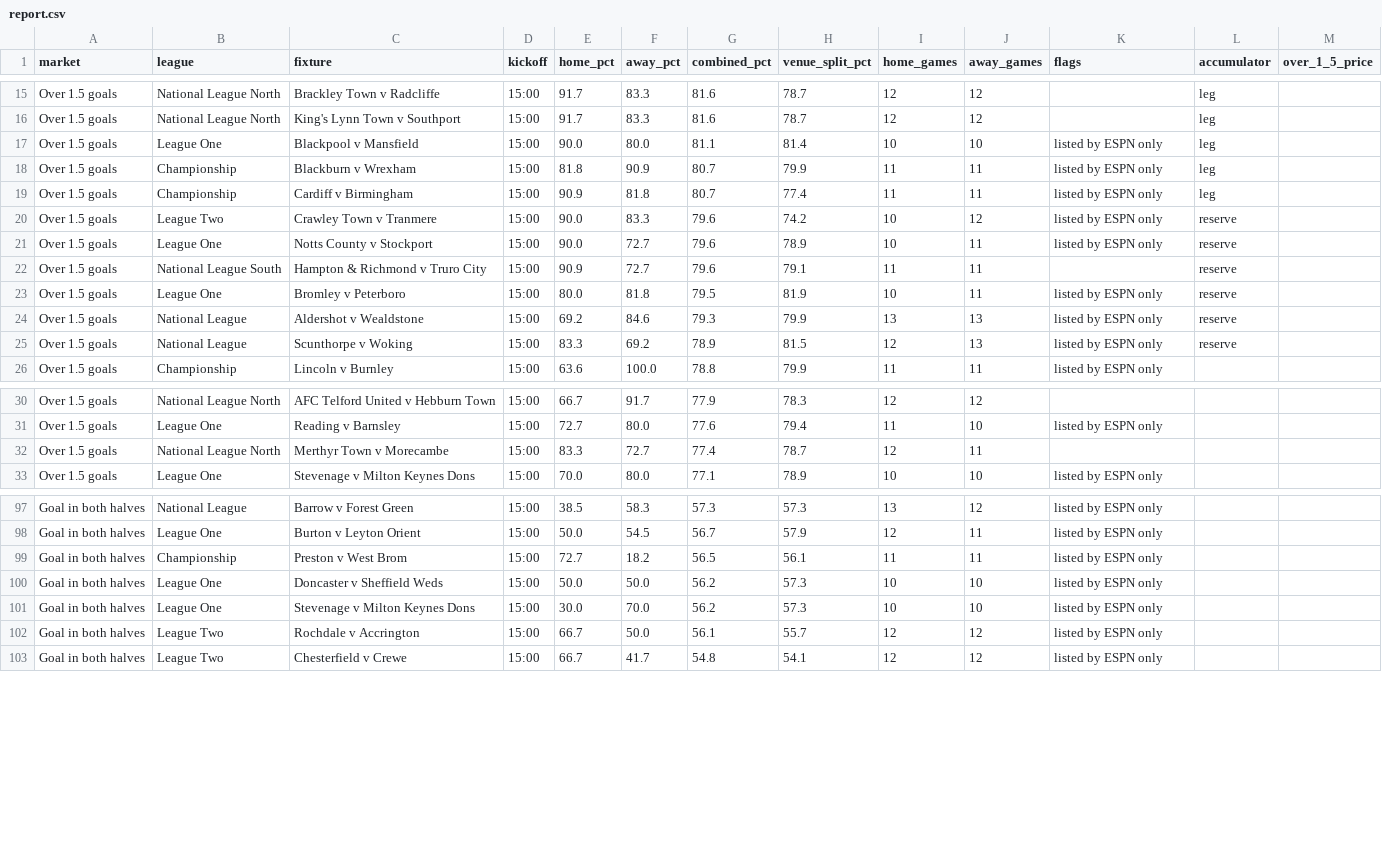
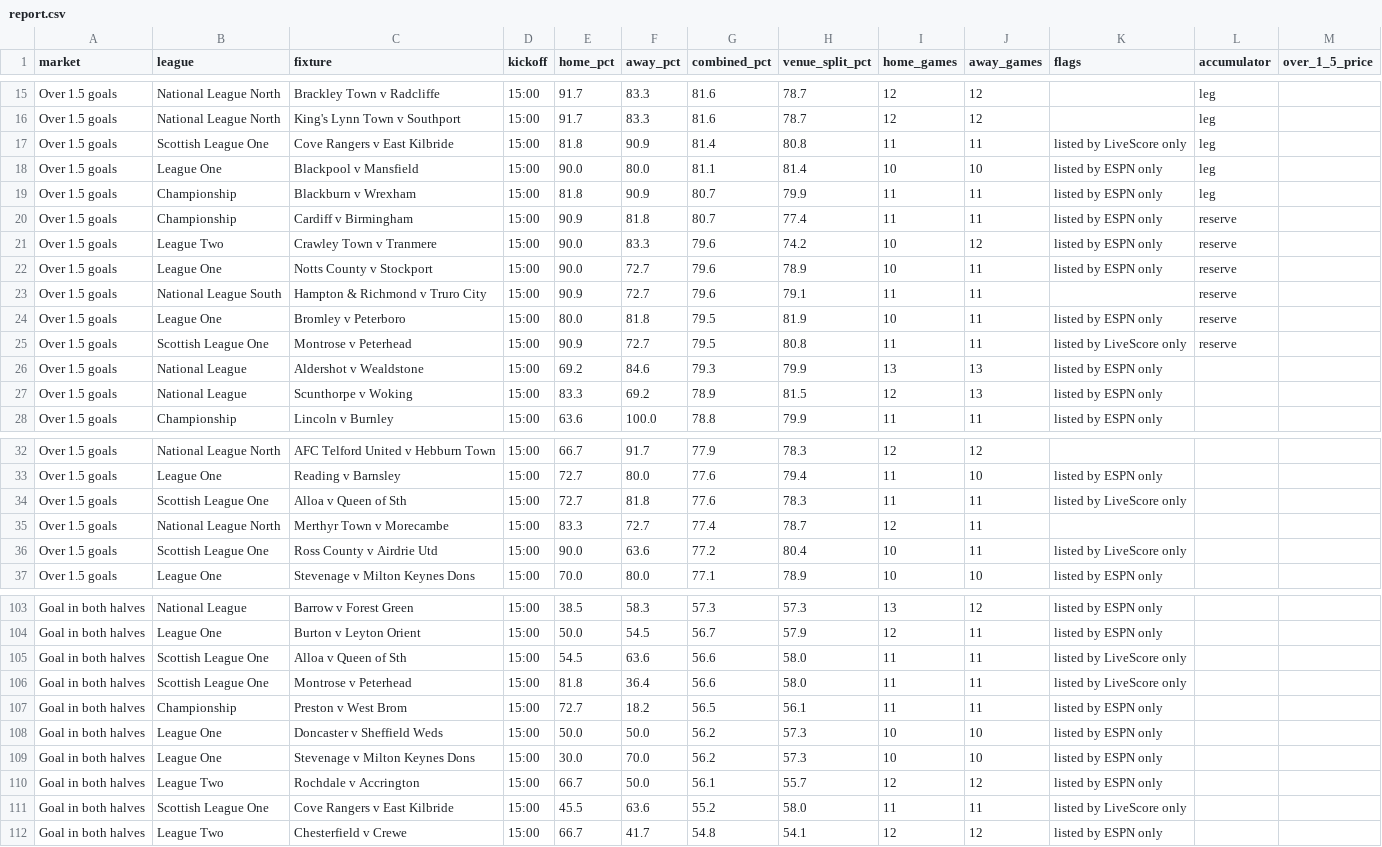
Before and after one commit to Pitchside-App26/pitchside-backend, a CSV file: football_goals/site/report.csv, drawn as a sheet; only a part is shown, gaps mark what is left out; the diff covers the shown part only.

```diff
--- a/football_goals/site/report.csv
+++ b/football_goals/site/report.csv
@@ -16,5 +16,6 @@ Over 1.5 goals,National League North,Brackley Town v Radcliffe,15:00,91.7,83.3,8
 Over 1.5 goals,National League North,King's Lynn Town v Southport,15:00,91.7,83.3,81.6,78.7,12,12,,leg,
+Over 1.5 goals,Scottish League One,Cove Rangers v East Kilbride,15:00,81.8,90.9,81.4,80.8,11,11,listed by LiveScore only,leg,
 Over 1.5 goals,League One,Blackpool v Mansfield,15:00,90.0,80.0,81.1,81.4,10,10,listed by ESPN only,leg,
 Over 1.5 goals,Championship,Blackburn v Wrexham,15:00,81.8,90.9,80.7,79.9,11,11,listed by ESPN only,leg,
-Over 1.5 goals,Championship,Cardiff v Birmingham,15:00,90.9,81.8,80.7,77.4,11,11,listed by ESPN only,leg,
+Over 1.5 goals,Championship,Cardiff v Birmingham,15:00,90.9,81.8,80.7,77.4,11,11,listed by ESPN only,reserve,
 Over 1.5 goals,League Two,Crawley Town v Tranmere,15:00,90.0,83.3,79.6,74.2,10,12,listed by ESPN only,reserve,
@@ -23,4 +24,5 @@ Over 1.5 goals,National League South,Hampton & Richmond v Truro City,15:00,90.9,
 Over 1.5 goals,League One,Bromley v Peterboro,15:00,80.0,81.8,79.5,81.9,10,11,listed by ESPN only,reserve,
-Over 1.5 goals,National League,Aldershot v Wealdstone,15:00,69.2,84.6,79.3,79.9,13,13,listed by ESPN only,reserve,
-Over 1.5 goals,National League,Scunthorpe v Woking,15:00,83.3,69.2,78.9,81.5,12,13,listed by ESPN only,reserve,
+Over 1.5 goals,Scottish League One,Montrose v Peterhead,15:00,90.9,72.7,79.5,80.8,11,11,listed by LiveScore only,reserve,
+Over 1.5 goals,National League,Aldershot v Wealdstone,15:00,69.2,84.6,79.3,79.9,13,13,listed by ESPN only,,
+Over 1.5 goals,National League,Scunthorpe v Woking,15:00,83.3,69.2,78.9,81.5,12,13,listed by ESPN only,,
 Over 1.5 goals,Championship,Lincoln v Burnley,15:00,63.6,100.0,78.8,79.9,11,11,listed by ESPN only,,
@@ -31,3 +33,5 @@ Over 1.5 goals,National League North,AFC Telford United v Hebburn Town,15:00,66.
 Over 1.5 goals,League One,Reading v Barnsley,15:00,72.7,80.0,77.6,79.4,11,10,listed by ESPN only,,
+Over 1.5 goals,Scottish League One,Alloa v Queen of Sth,15:00,72.7,81.8,77.6,78.3,11,11,listed by LiveScore only,,
 Over 1.5 goals,National League North,Merthyr Town v Morecambe,15:00,83.3,72.7,77.4,78.7,12,11,,,
+Over 1.5 goals,Scottish League One,Ross County v Airdrie Utd,15:00,90.0,63.6,77.2,80.4,10,11,listed by LiveScore only,,
 Over 1.5 goals,League One,Stevenage v Milton Keynes Dons,15:00,70.0,80.0,77.1,78.9,10,10,listed by ESPN only,,
@@ -98,2 +104,4 @@ Goal in both halves,National League,Barrow v Forest Green,15:00,38.5,58.3,57.3,5
 Goal in both halves,League One,Burton v Leyton Orient,15:00,50.0,54.5,56.7,57.9,12,11,listed by ESPN only,,
+Goal in both halves,Scottish League One,Alloa v Queen of Sth,15:00,54.5,63.6,56.6,58.0,11,11,listed by LiveScore only,,
+Goal in both halves,Scottish League One,Montrose v Peterhead,15:00,81.8,36.4,56.6,58.0,11,11,listed by LiveScore only,,
 Goal in both halves,Championship,Preston v West Brom,15:00,72.7,18.2,56.5,56.1,11,11,listed by ESPN only,,
@@ -102,2 +110,3 @@ Goal in both halves,League One,Stevenage v Milton Keynes Dons,15:00,30.0,70.0,56
 Goal in both halves,League Two,Rochdale v Accrington,15:00,66.7,50.0,56.1,55.7,12,12,listed by ESPN only,,
+Goal in both halves,Scottish League One,Cove Rangers v East Kilbride,15:00,45.5,63.6,55.2,58.0,11,11,listed by LiveScore only,,
 Goal in both halves,League Two,Chesterfield v Crewe,15:00,66.7,41.7,54.8,54.1,12,12,listed by ESPN only,,
```
Also changed, not shown: 3 added rows elsewhere in this file, football_goals/data/history.csv, 2 other files.
